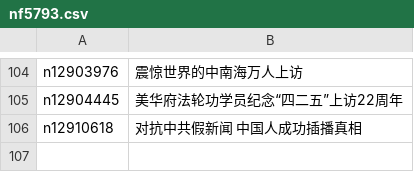
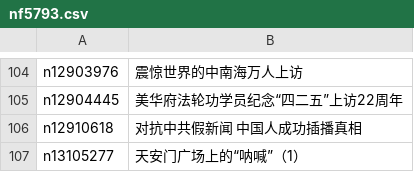
Before and after one commit to easy2view/epoch-special, a CSV file: indexes/nf5793.csv, drawn as a sheet; only a part is shown, gaps mark what is left out.

```diff
--- a/indexes/nf5793.csv
+++ b/indexes/nf5793.csv
@@ -106 +106,2 @@ n12904445,美华府法轮功学员纪念“四二五”上访22周年
 n12910618,对抗中共假新闻 中国人成功插播真相
+n13105277,天安门广场上的“呐喊”（1）
```
Also changed, not shown: indexes/nf4379.csv, indexes/nf5947.csv, 28 other files.
